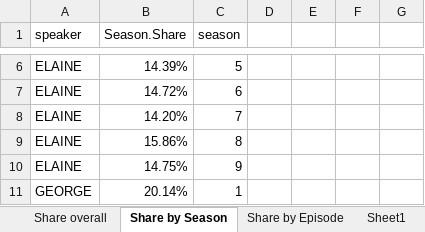
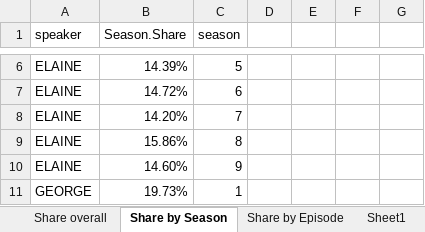
Before and after one commit to walkerkq/textmining_seinfeld, an Excel workbook: plots/seinfeld.xlsx, sheet Share by Season, drawn as a sheet; only a part is shown, gaps mark what is left out; values as stored, in another font and other column widths than the file's, no borders; charts and pictures not drawn; the diff covers the shown part only; the diff names each change by its address in the sheet, - before the commit and + after, or states it on an @@ line.

```diff
--- a/plots/seinfeld.xlsx (sheet Share by Season)
+++ b/plots/seinfeld.xlsx (sheet Share by Season)
-B10 (Season.Share): 14.75%
+B10 (Season.Share): 14.60%
-B11 (Season.Share): 20.14%
+B11 (Season.Share): 19.73%
```
Also changed, not shown: 18 edited cells elsewhere in this sheet, sheet Share by Episode, other sheet tabs, charts or pictures, 16 other files.
